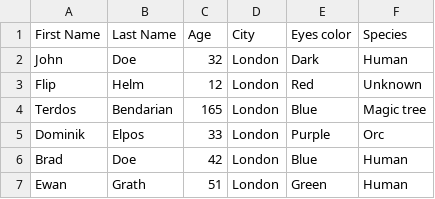
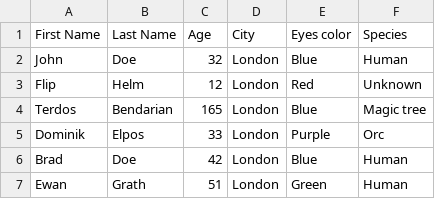
Before and after one commit to jc00ke/cpp17csv-pony, a CSV file: test-output.csv, drawn as a sheet.

Commit message:
Fix eye color

```diff
--- a/test-output.csv
+++ b/test-output.csv
@@ -1,3 +1,3 @@
 First Name,Last Name,Age,City,Eyes color,Species
-John,Doe,32,London,Dark,Human
+John,Doe,32,London,Blue,Human
 Flip,Helm,12,London,Red,Unknown
```
